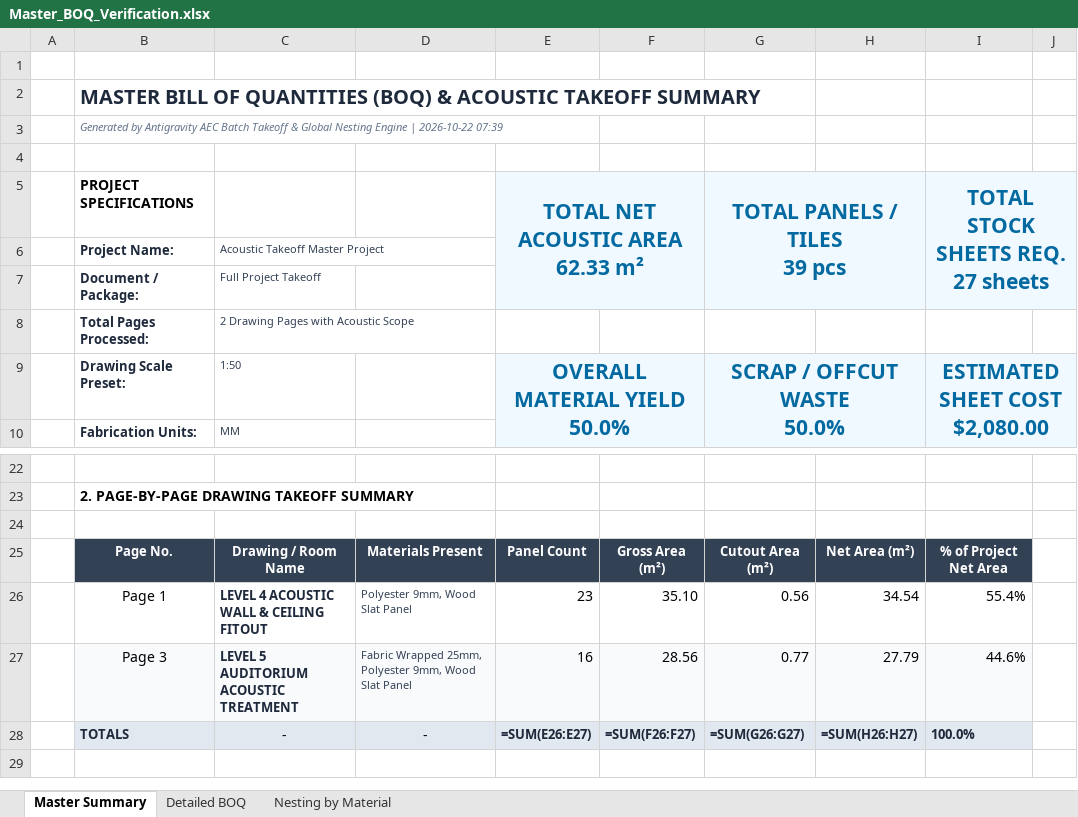
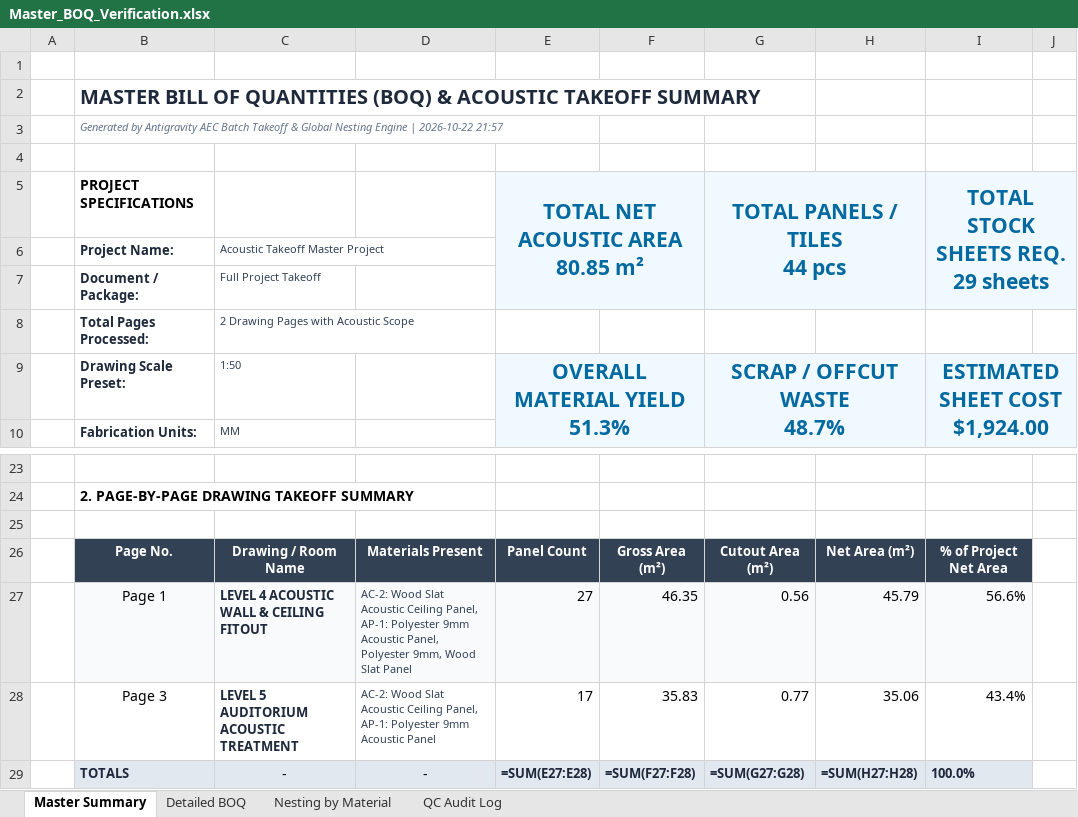
Before and after one commit to truongquang2592002/acoustic_takeoff_app, an Excel workbook: output/Master_BOQ_Verification.xlsx, sheet Master Summary, drawn as a sheet; only a part is shown, gaps mark what is left out; values as stored, in another font and other column widths than the file's, no borders; formulas without a stored value are shown as written; addresses are those after the commit; ↵ is a line break in a cell; the diff covers the shown part only; the diff names each change by its address in the sheet, - before the commit and + after, or states it on an @@ line.

```diff
--- a/output/Master_BOQ_Verification.xlsx (sheet Master Summary)
+++ b/output/Master_BOQ_Verification.xlsx (sheet Master Summary)
+sheet tab: QC Audit Log
-B3: …| 2026-10-22 07:39
+B3: …| 2026-10-22 21:57
-E5: TOTAL NET ACOUSTIC AREA ↵ 62.33 m²
+E5: TOTAL NET ACOUSTIC AREA ↵ 80.85 m²
-G5: TOTAL PANELS / TILES ↵ 39 pcs
+G5: TOTAL PANELS / TILES ↵ 44 pcs
-I5: TOTAL STOCK SHEETS REQ. ↵ 27 sheets
+I5: TOTAL STOCK SHEETS REQ. ↵ 29 sheets
-E9: OVERALL MATERIAL YIELD ↵ 50.0%
+E9: OVERALL MATERIAL YIELD ↵ 51.3%
-G9: SCRAP / OFFCUT WASTE ↵ 50.0%
+G9: SCRAP / OFFCUT WASTE ↵ 48.7%
-I9: ESTIMATED SHEET COST ↵ $2,080.00
+I9: ESTIMATED SHEET COST ↵ $1,924.00
-B27:I27 fill: none
+B27:I27 fill: #F8FAFC
-D27: Polyester 9mm,…
+D27: AC-2: Wood Slat Acoustic Ceiling Panel, AP-1: Polyester 9mm Acoustic Panel, Polyester 9mm,…
-E27: 23
+E27: 27
-F27: 35.10
+F27: 46.35
-H27: 34.54
+H27: 45.79
-I27: 55.4%
+I27: 56.6%
-B28:I28 fill: #F8FAFC
+B28:I28 fill: none
-D28: Fabric Wrapped 25mm, Polyester 9mm, Wood Slat Panel
+D28: AC-2: Wood Slat Acoustic Ceiling Panel, AP-1: Polyester 9mm Acoustic Panel
-E28: 16
+E28: 17
-F28: 28.56
+F28: 35.83
-H28: 27.79
+H28: 35.06
-I28: 44.6%
+I28: 43.4%
-E29: =SUM(E26:E27)
+E29: =SUM(E27:E28)
-F29: =SUM(F26:F27)
+F29: =SUM(F27:F28)
-G29: =SUM(G26:G27)
+G29: =SUM(G27:G28)
-H29: =SUM(H26:H27)
+H29: =SUM(H27:H28)
```
Also changed, not shown: 2 added rows, 1 removed row, 21 edited cells and cell formats elsewhere in this sheet, sheet Nesting by Material, sheet Detailed BOQ, 3 other files.
